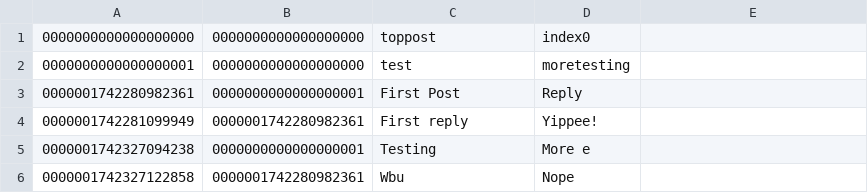
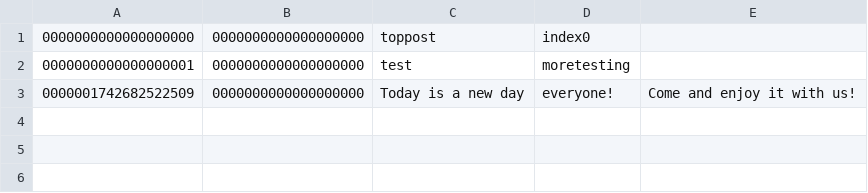
Before and after one commit to BOBBYPENGUIN/24-25CompSciInternalAssessment, a CSV file: blog/src/main/resources/data/messages.csv, drawn as a sheet.

```diff
--- a/blog/src/main/resources/data/messages.csv
+++ b/blog/src/main/resources/data/messages.csv
@@ -2,5 +2,2 @@
 0000000000000000001,0000000000000000000,test,moretesting
-0000001742280982361,0000000000000000001,First Post,Reply
-0000001742281099949,0000001742280982361,First reply,Yippee!
-0000001742327094238,0000000000000000001,Testing,More e
-0000001742327122858,0000001742280982361,Wbu,Nope
+0000001742682522509,0000000000000000000,Today is a new day, everyone!,Come and enjoy it with us!
```
Also changed, not shown: 5 other files.
